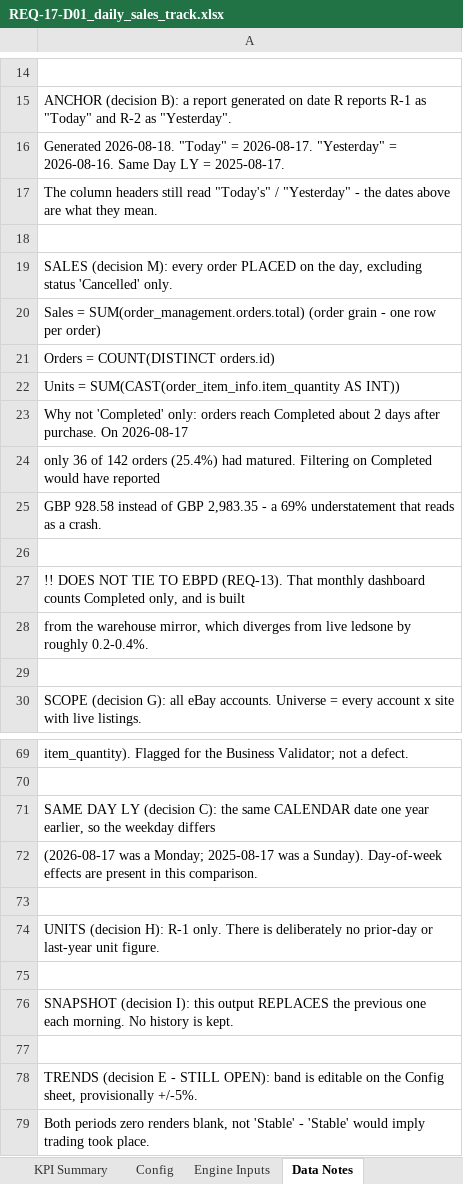
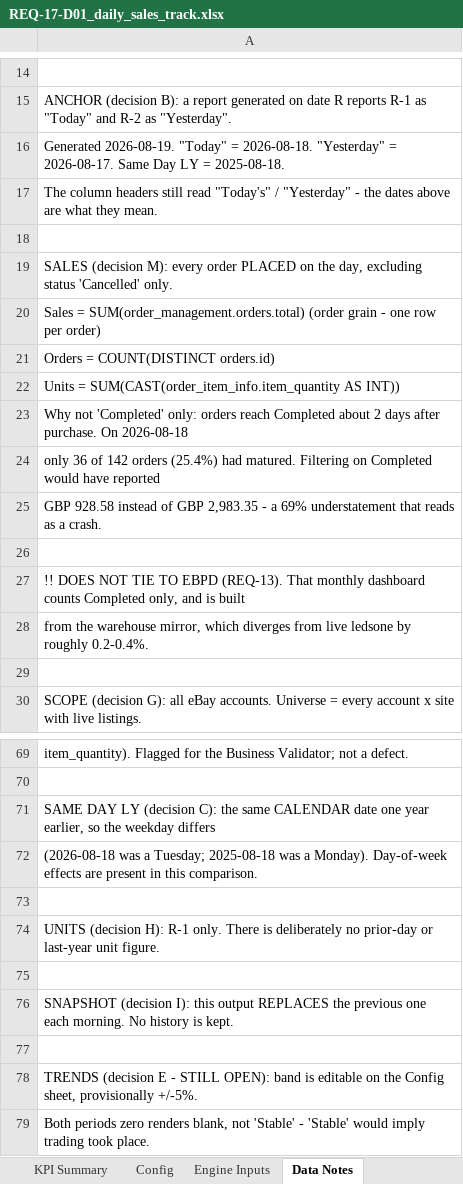
Before and after one commit to digitwebabiraj-byte/abiraj_aios, an Excel workbook: development/abiraj_mini_aios_workbench/projects/PRJ-2026-015_daily-sales-track/evidence/final_outputs/REQ-17_daily-sales-track/REQ-17-D01_daily_sales_track.xlsx, sheet Data Notes, drawn as a sheet; only a part is shown, gaps mark what is left out; values as stored, in another font and other column widths than the file's, no borders; the diff names each change by its address in the sheet, - before the commit and + after, or states it on an @@ line.

Commit message:
chore(dst): commit the 2026-08-19 scheduled run output
Output of the daily 09:05 job (ran 09:19), left uncommitted in the working tree.
Not a hand edit - the window rolled forward one day, anchor 2026-08-17 ->
2026-08-18, same 32 account x marketplace rows, same structure, refreshed
figures. Committing so the folder matches what the automation actually produced.

```diff
--- a/development/abiraj_mini_aios_workbench/projects/PRJ-2026-015_daily-sales-track/evidence/final_outputs/REQ-17_daily-sales-track/REQ-17-D01_daily_sales_track.xlsx (sheet Data Notes)
+++ b/development/abiraj_mini_aios_workbench/projects/PRJ-2026-015_daily-sales-track/evidence/final_outputs/REQ-17_daily-sales-track/REQ-17-D01_daily_sales_track.xlsx (sheet Data Notes)
-A16: Generated 2026-08-18. "Today" = 2026-08-17. "Yesterday" = 2026-08-16. Same Day LY = 2025-08-17.
+A16: Generated 2026-08-19. "Today" = 2026-08-18. "Yesterday" = 2026-08-17. Same Day LY = 2025-08-18.
-A23: …purchase. On 2026-08-17
+A23: …purchase. On 2026-08-18
-A72: (2026-08-17 was a Monday; 2025-08-17 was a Sunday). Day-of-week effects…
+A72: (2026-08-18 was a Tuesday; 2025-08-18 was a Monday). Day-of-week effects…
```
Also changed, not shown: sheet Daily Sales Track, sheet Engine Inputs, sheet KPI Summary, 2 other files.
